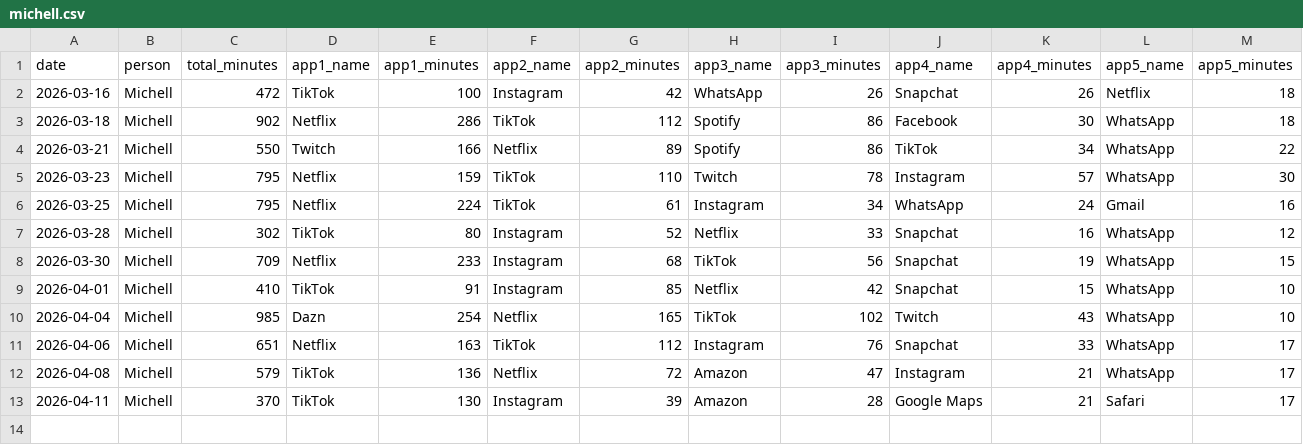
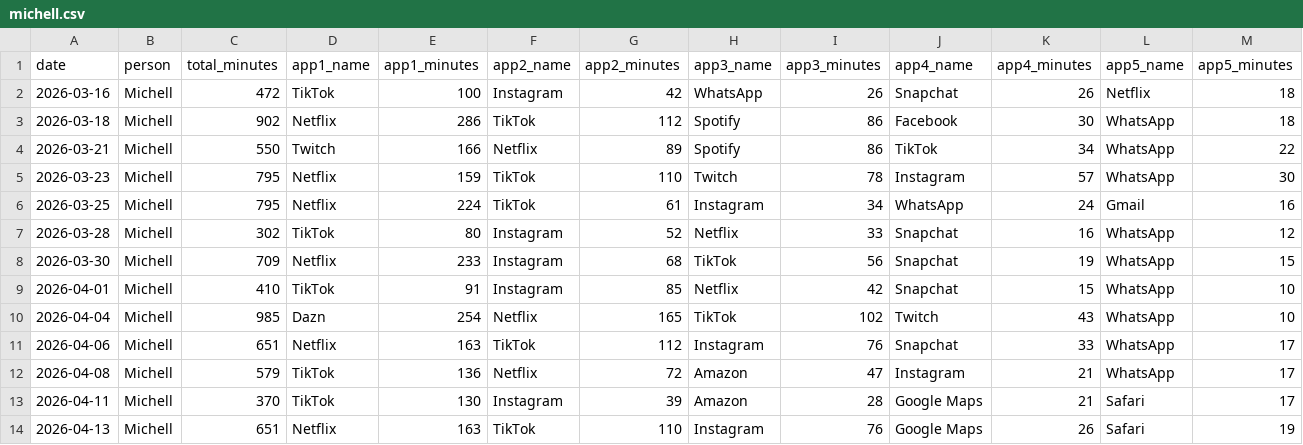
Before and after one commit to Nerox74/screentime-dashboard, a CSV file: data/michell.csv, drawn as a sheet.

Commit message:
data: add entry for Michell on 2026-04-14

```diff
--- a/data/michell.csv
+++ b/data/michell.csv
@@ -13 +13,2 @@ date,person,total_minutes,app1_name,app1_minutes,app2_name,app2_minutes,app3_nam
 2026-04-11,Michell,370,TikTok,130,Instagram,39,Amazon,28,Google Maps,21,Safari,17
+2026-04-13,Michell,651,Netflix,163,TikTok,110,Instagram,76,Google Maps,26,Safari,19
```
